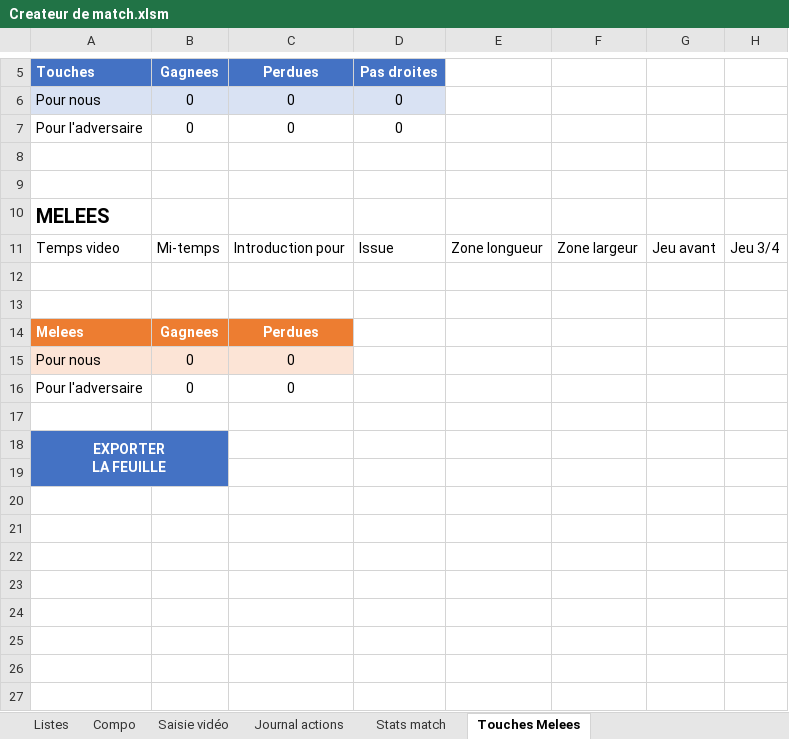
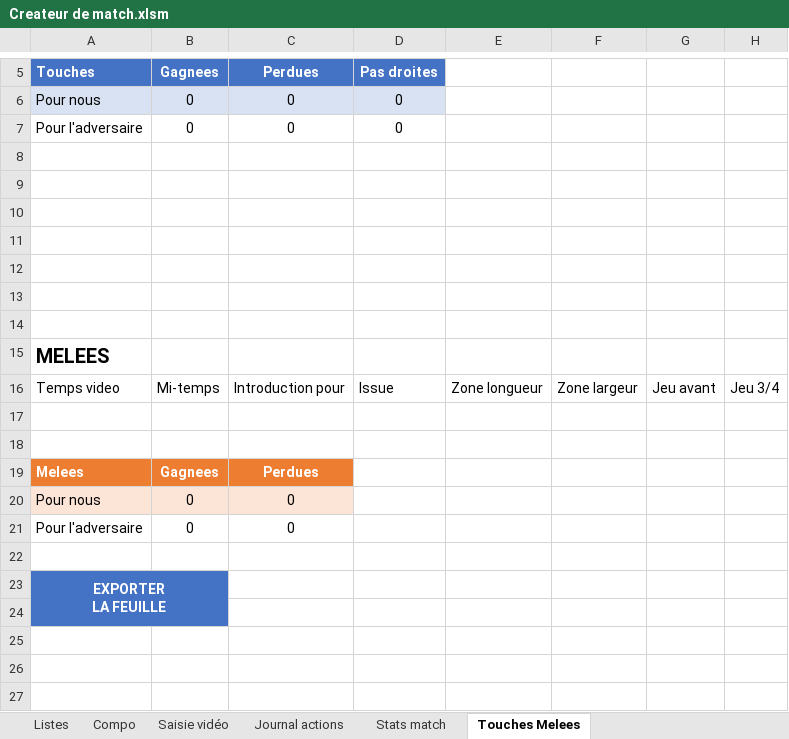
Before and after one commit to Bastien-32/RugbyStatsVeo, an Excel workbook: Createur de match.xlsm, sheet Touches Melees, drawn as a sheet; only a part is shown, gaps mark what is left out; values as stored, in another font and other column widths than the file's, no borders; conditional formats and table styles not drawn; removed rows and columns are numbered as before the commit, all else as after; rows hold the shown columns only; the diff names each change by its address in the sheet, - before the commit and + after, or states it on an @@ line.

```diff
--- a/Createur de match.xlsm (sheet Touches Melees)
+++ b/Createur de match.xlsm (sheet Touches Melees)
+row 10: (empty)
+row 11: (empty)
+row 12: (empty)
+row 13: (empty)
+row 14: (empty)
-A18:B19 merged
+A23:B24 merged
-row 19: (empty)
-row 20: (empty)
-row 21: (empty)
-row 22: (empty)
-row 23: (empty)
-A24:B24 fill: none
+A24:B24 fill: #4472C4
```
Also changed, not shown: sheet Journal actions, sheet Saisie vidéo, sheet Stats match, hidden cells, charts or pictures, 5 other files.
